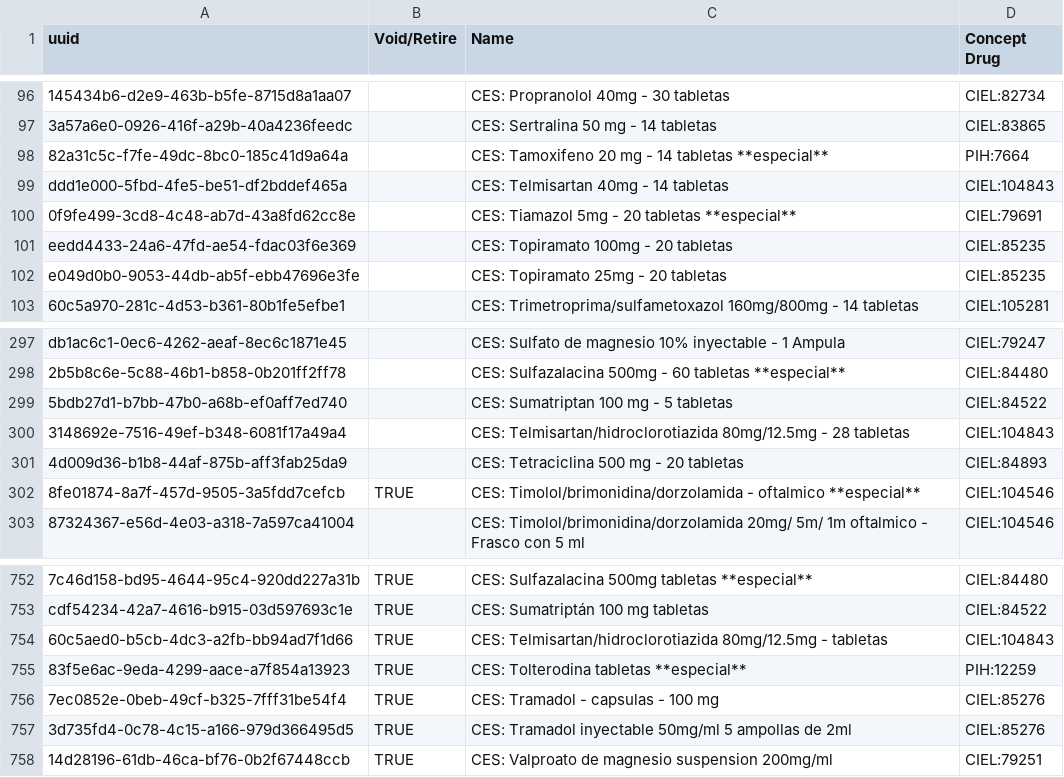
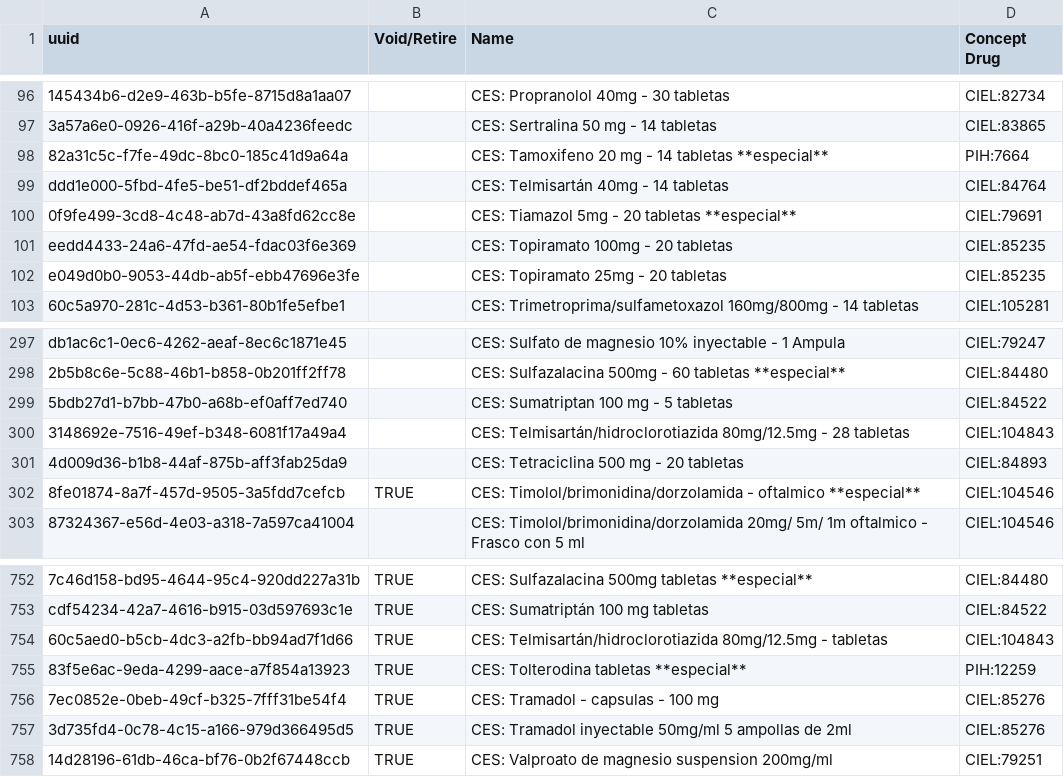
Before and after one commit to kat-acu/openmrs-config-ces, a CSV file: configuration/drugs/drugs.csv, drawn as a sheet; only a part is shown, gaps mark what is left out; the diff names each change by its address in the sheet, - before the commit and + after, or states it on an @@ line.

```diff
--- a/configuration/drugs/drugs.csv
+++ b/configuration/drugs/drugs.csv
-C99 (Name): CES: Telmisartan 40mg - 14 tabletas
+C99 (Name): CES: Telmisartán 40mg - 14 tabletas
-D99 (Concept Drug): CIEL:104843
+D99 (Concept Drug): CIEL:84764
-C300 (Name): CES: Telmisartan/hidroclorotiazida 80mg/12.5mg -…
+C300 (Name): CES: Telmisartán/hidroclorotiazida 80mg/12.5mg -…
-C754 (Name): CES: Telmisartan/hidroclorotiazida 80mg/12.5mg -…
+C754 (Name): CES: Telmisartán/hidroclorotiazida 80mg/12.5mg -…
```
Also changed, not shown: configuration/concepts/drug-concepts.csv.
